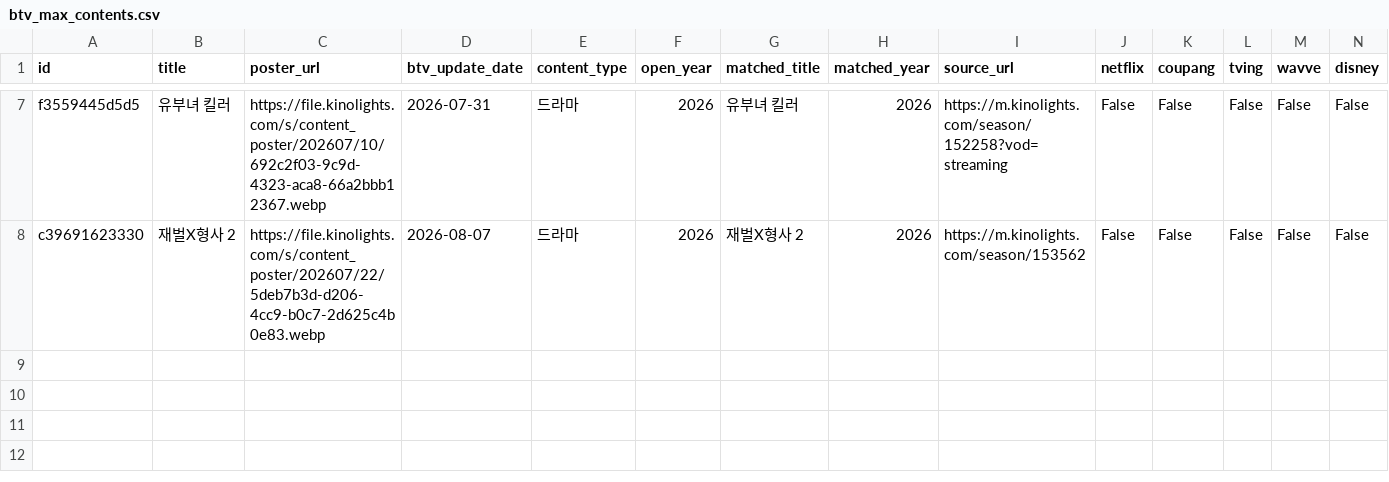
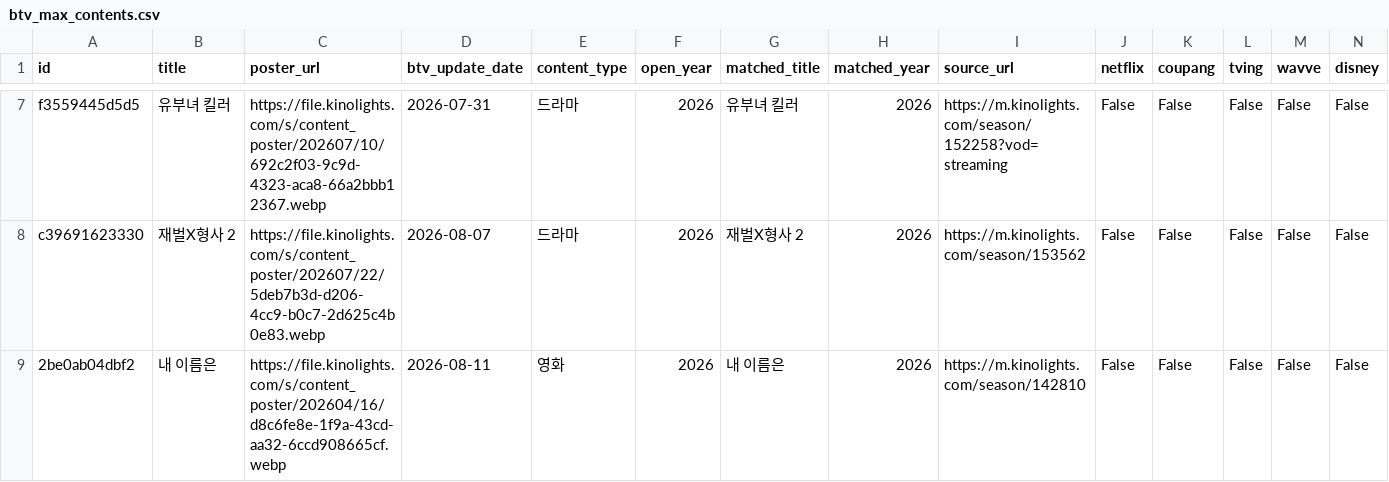
Before and after one commit to cig7624-art/btv-_max_ott_dashboard, a CSV file: btv_max_contents.csv, drawn as a sheet; only a part is shown, gaps mark what is left out; rows hold the shown columns only; the diff names each change by its address in the sheet, - before the commit and + after, or states it on an @@ line.

Commit message:
Add B tv+ content: 내 이름은

```diff
--- a/btv_max_contents.csv
+++ b/btv_max_contents.csv
+row 9: 2be0ab04dbf2 | 내 이름은 | https://file.kinolights.com/s/content_poster/202604/16/d8c6fe8e-1f9a-43cd-aa32-6ccd908665cf.webp | 2026-08-11 | 영화 | 2026 | 내 이름은 | 2026 | https://m.kinolights.com/season/142810 | False | False | False | False | False
```
